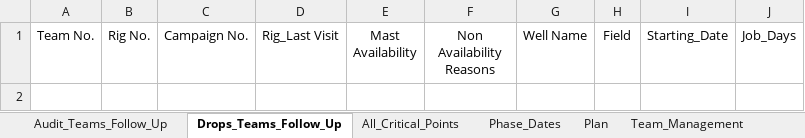
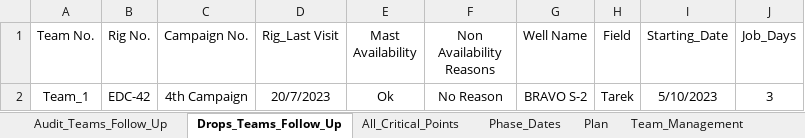
Before and after one commit to EPIS2023/KPC_EPIS_Follow_Up, an Excel workbook: Client_EPIS_Daily_Progress.xlsx, sheet Drops_Teams_Follow_Up, drawn as a sheet; values as stored, in another font and other column widths than the file's, no borders; the diff names each change by its address in the sheet, - before the commit and + after, or states it on an @@ line.

Commit message:
Add files via upload

```diff
--- a/Client_EPIS_Daily_Progress.xlsx (sheet Drops_Teams_Follow_Up)
+++ b/Client_EPIS_Daily_Progress.xlsx (sheet Drops_Teams_Follow_Up)
+row 2: Team_1 | EDC-42 | 4th Campaign | 20/7/2023 | Ok | No Reason | BRAVO S-2 | Tarek | 5/10/2023 | 3
```
Also changed, not shown: sheet Team_Management.
